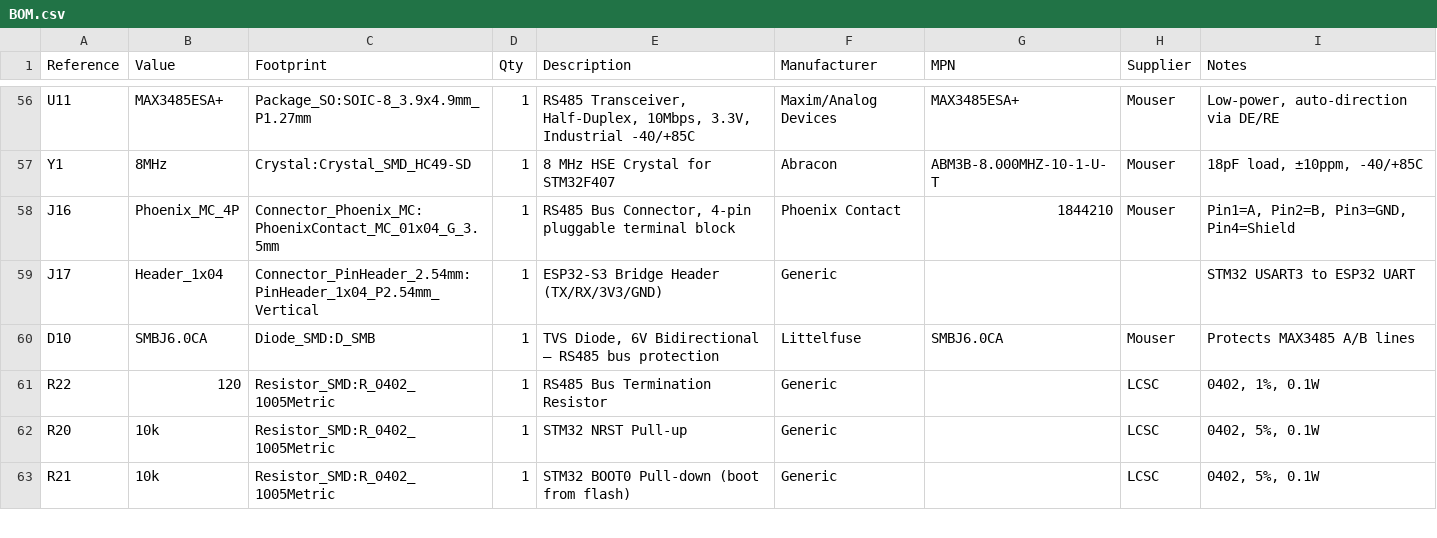
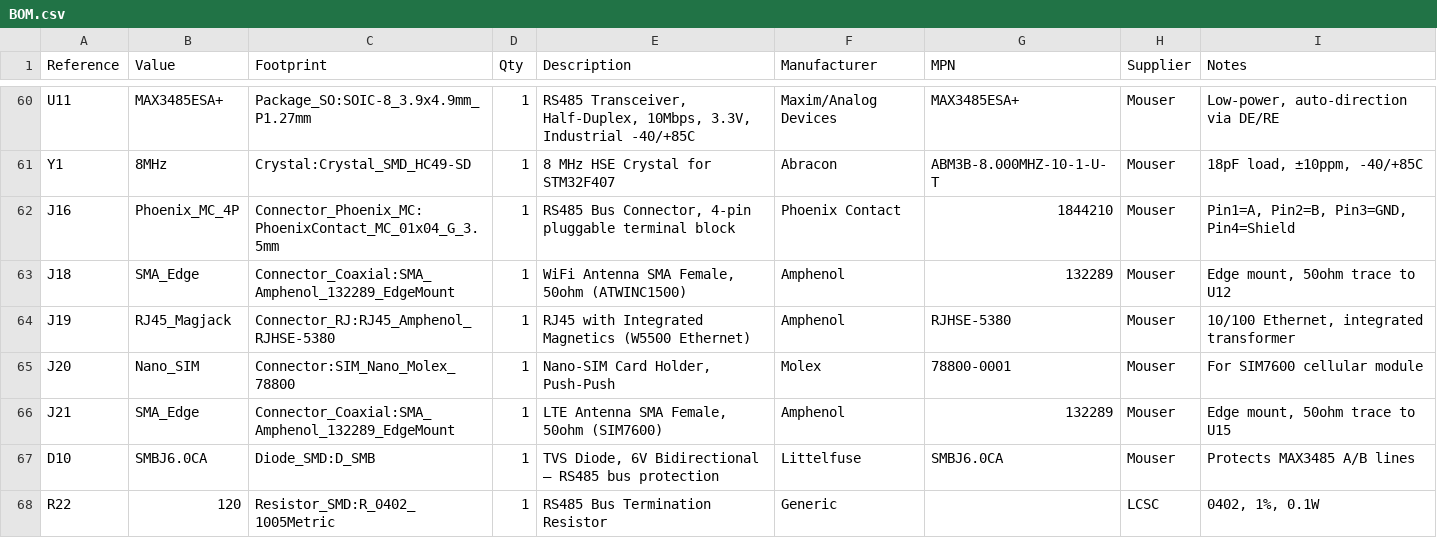
Before and after one commit to ppusapati/weather, a CSV file: hardware/kicad/WeatherStation/BOM.csv, drawn as a sheet; only a part is shown, gaps mark what is left out; the shorter side is filled out with more unchanged rows; removed rows and columns are numbered as before the commit, all else as after; the diff covers the shown part only; the diff names each change by its address in the sheet, - before the commit and + after, or states it on an @@ line.

```diff
--- a/hardware/kicad/WeatherStation/BOM.csv
+++ b/hardware/kicad/WeatherStation/BOM.csv
-row 59: J17 | Header_1x04 | Connector_PinHeader_2.54mm:PinHeader_1x04_P2.54mm_Vertical | 1 | ESP32-S3 Bridge Header (TX/RX/3V3/GND) | Generic |  |  | STM32 USART3 to ESP32 UART
+row 63: J18 | SMA_Edge | Connector_Coaxial:SMA_Amphenol_132289_EdgeMount | 1 | WiFi Antenna SMA Female, 50ohm (ATWINC1500) | Amphenol | 132289 | Mouser | Edge mount, 50ohm trace to U12
+row 64: J19 | RJ45_Magjack | Connector_RJ:RJ45_Amphenol_RJHSE-5380 | 1 | RJ45 with Integrated Magnetics (W5500 Ethernet) | Amphenol | RJHSE-5380 | Mouser | 10/100 Ethernet, integrated transformer
+row 65: J20 | Nano_SIM | Connector:SIM_Nano_Molex_78800 | 1 | Nano-SIM Card Holder, Push-Push | Molex | 78800-0001 | Mouser | For SIM7600 cellular module
+row 66: J21 | SMA_Edge | Connector_Coaxial:SMA_Amphenol_132289_EdgeMount | 1 | LTE Antenna SMA Female, 50ohm (SIM7600) | Amphenol | 132289 | Mouser | Edge mount, 50ohm trace to U15
```
Also changed, not shown: 12 added rows, 1 removed row and 6 edited cells elsewhere in this file, 33 other files.
